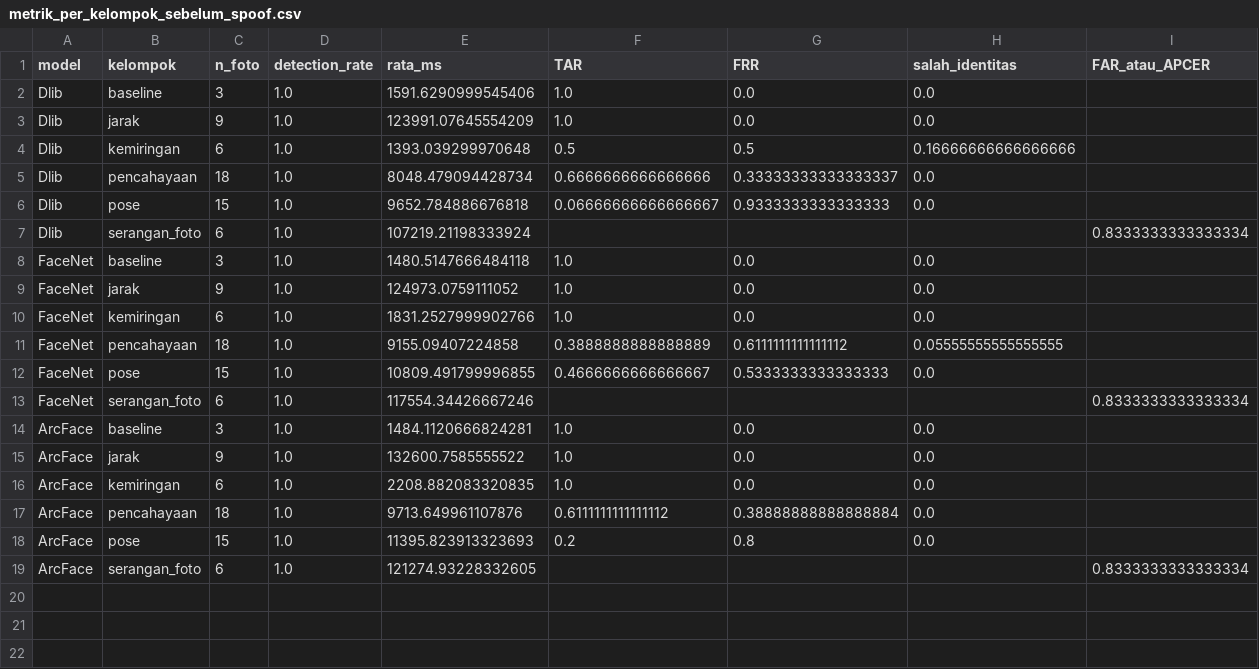
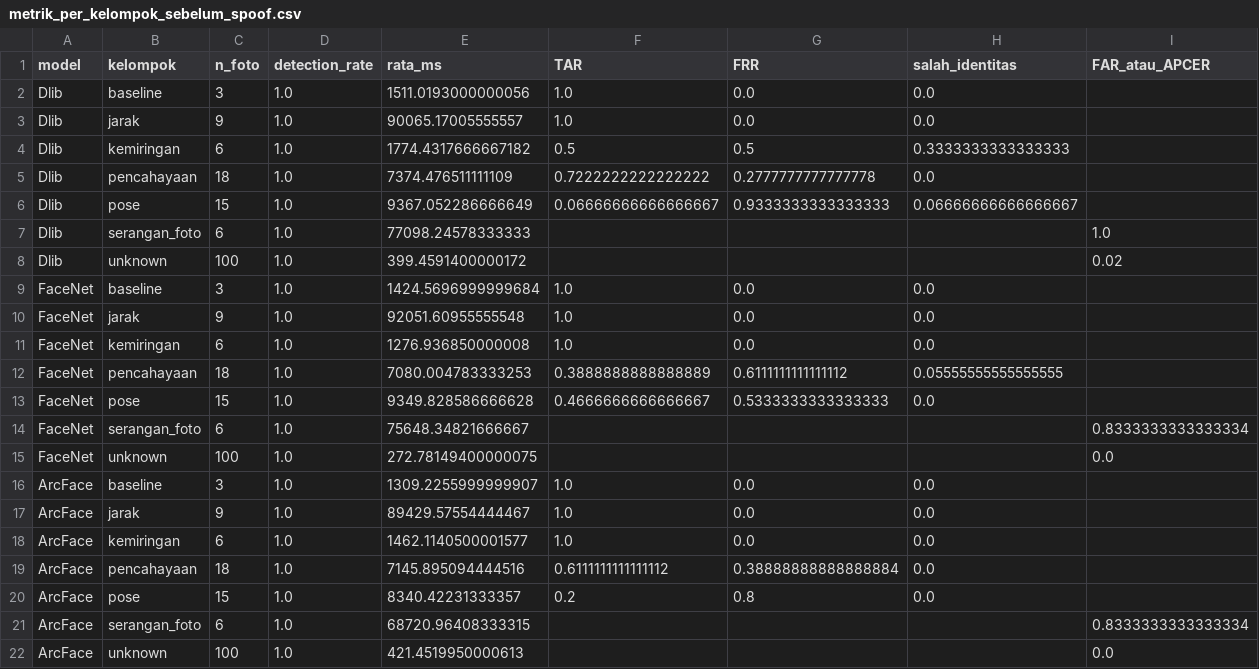
Before and after one commit to rafiakbar07/Pengujian-Model-Dlib-FaceNet-Arcface-, a CSV file: hasil/metrik_per_kelompok_sebelum_spoof.csv, drawn as a sheet.

```diff
--- a/hasil/metrik_per_kelompok_sebelum_spoof.csv
+++ b/hasil/metrik_per_kelompok_sebelum_spoof.csv
@@ -1,19 +1,22 @@
 model,kelompok,n_foto,detection_rate,rata_ms,TAR,FRR,salah_identitas,FAR_atau_APCER
-Dlib,baseline,3,1.0,1591.6290999545406,1.0,0.0,0.0,
-Dlib,jarak,9,1.0,123991.07645554209,1.0,0.0,0.0,
-Dlib,kemiringan,6,1.0,1393.039299970648,0.5,0.5,0.16666666666666666,
-Dlib,pencahayaan,18,1.0,8048.479094428734,0.6666666666666666,0.33333333333333337,0.0,
-Dlib,pose,15,1.0,9652.784886676818,0.06666666666666667,0.9333333333333333,0.0,
-Dlib,serangan_foto,6,1.0,107219.21198333924,,,,0.8333333333333334
-FaceNet,baseline,3,1.0,1480.5147666484118,1.0,0.0,0.0,
-FaceNet,jarak,9,1.0,124973.0759111052,1.0,0.0,0.0,
-FaceNet,kemiringan,6,1.0,1831.2527999902766,1.0,0.0,0.0,
-FaceNet,pencahayaan,18,1.0,9155.09407224858,0.3888888888888889,0.6111111111111112,0.05555555555555555,
-FaceNet,pose,15,1.0,10809.491799996855,0.4666666666666667,0.5333333333333333,0.0,
-FaceNet,serangan_foto,6,1.0,117554.34426667246,,,,0.8333333333333334
-ArcFace,baseline,3,1.0,1484.1120666824281,1.0,0.0,0.0,
-ArcFace,jarak,9,1.0,132600.7585555522,1.0,0.0,0.0,
-ArcFace,kemiringan,6,1.0,2208.882083320835,1.0,0.0,0.0,
-ArcFace,pencahayaan,18,1.0,9713.649961107876,0.6111111111111112,0.38888888888888884,0.0,
-ArcFace,pose,15,1.0,11395.823913323693,0.2,0.8,0.0,
-ArcFace,serangan_foto,6,1.0,121274.93228332605,,,,0.8333333333333334
+Dlib,baseline,3,1.0,1511.0193000000056,1.0,0.0,0.0,
+Dlib,jarak,9,1.0,90065.17005555557,1.0,0.0,0.0,
+Dlib,kemiringan,6,1.0,1774.4317666667182,0.5,0.5,0.3333333333333333,
+Dlib,pencahayaan,18,1.0,7374.476511111109,0.7222222222222222,0.2777777777777778,0.0,
+Dlib,pose,15,1.0,9367.052286666649,0.06666666666666667,0.9333333333333333,0.06666666666666667,
+Dlib,serangan_foto,6,1.0,77098.24578333333,,,,1.0
+Dlib,unknown,100,1.0,399.4591400000172,,,,0.02
+FaceNet,baseline,3,1.0,1424.5696999999684,1.0,0.0,0.0,
+FaceNet,jarak,9,1.0,92051.60955555548,1.0,0.0,0.0,
+FaceNet,kemiringan,6,1.0,1276.936850000008,1.0,0.0,0.0,
+FaceNet,pencahayaan,18,1.0,7080.004783333253,0.3888888888888889,0.6111111111111112,0.05555555555555555,
+FaceNet,pose,15,1.0,9349.828586666628,0.4666666666666667,0.5333333333333333,0.0,
+FaceNet,serangan_foto,6,1.0,75648.34821666667,,,,0.8333333333333334
+FaceNet,unknown,100,1.0,272.78149400000075,,,,0.0
+ArcFace,baseline,3,1.0,1309.2255999999907,1.0,0.0,0.0,
+ArcFace,jarak,9,1.0,89429.57554444467,1.0,0.0,0.0,
+ArcFace,kemiringan,6,1.0,1462.1140500001577,1.0,0.0,0.0,
+ArcFace,pencahayaan,18,1.0,7145.895094444516,0.6111111111111112,0.38888888888888884,0.0,
+ArcFace,pose,15,1.0,8340.42231333357,0.2,0.8,0.0,
+ArcFace,serangan_foto,6,1.0,68720.96408333315,,,,0.8333333333333334
+ArcFace,unknown,100,1.0,421.4519950000613,,,,0.0
```
Also changed, not shown: hasil/gambar/gagal_ArcFace.csv, hasil/gambar/gagal_Dlib.csv, 12 other files.
